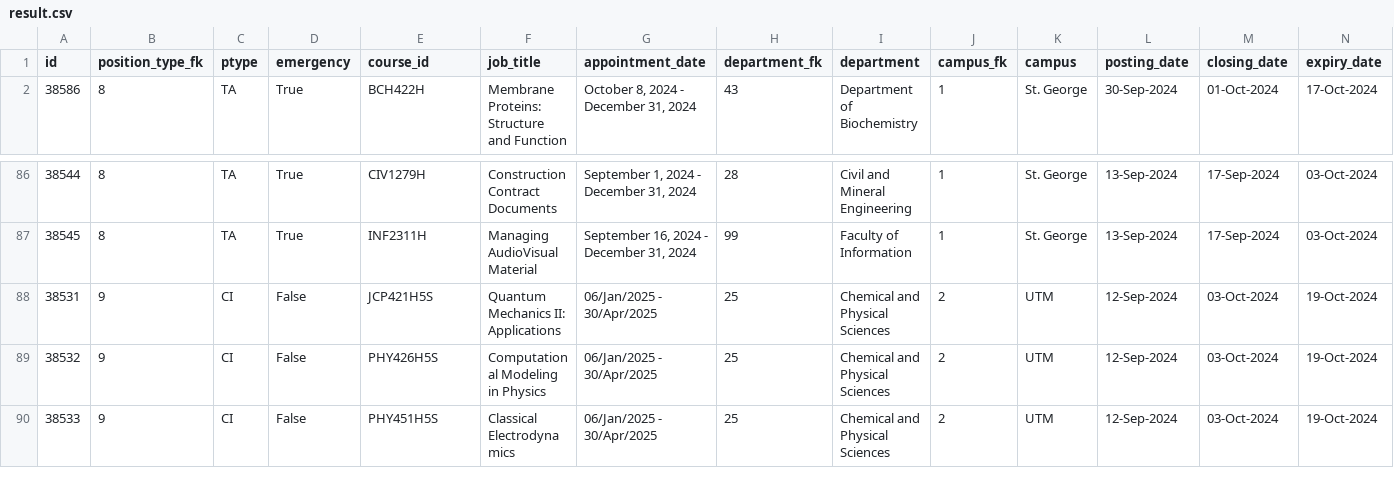
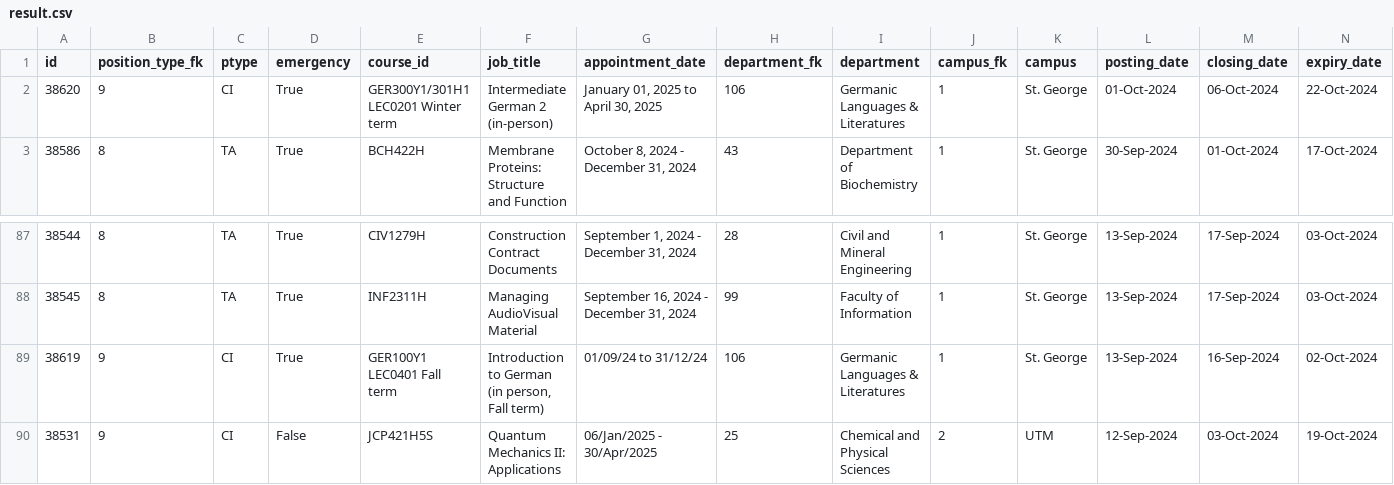
Before and after one commit to Nathan903/unit1.hrandequity.utoronto.ca, a CSV file: result.csv, drawn as a sheet; only a part is shown, gaps mark what is left out; the shorter side is filled out with more unchanged rows; rows hold the shown columns only; the diff names each change by its address in the sheet, - before the commit and + after, or states it on an @@ line.

```diff
--- a/result.csv
+++ b/result.csv
+row 2: 38620 | 9 | CI | True | GER300Y1/301H1 LEC0201 Winter term | Intermediate German 2 (in-person) | January 01, 2025 to April 30, 2025 | 106 | Germanic Languages & Literatures | 1 | St. George | 01-Oct-2024 | 06-Oct-2024 | 22-Oct-2024
+row 89: 38619 | 9 | CI | True | GER100Y1 LEC0401 Fall term | Introduction to German (in person, Fall term) | 01/09/24 to 31/12/24 | 106 | Germanic Languages & Literatures | 1 | St. George | 13-Sep-2024 | 16-Sep-2024 | 02-Oct-2024
```
Also changed, not shown: 1 other file.
